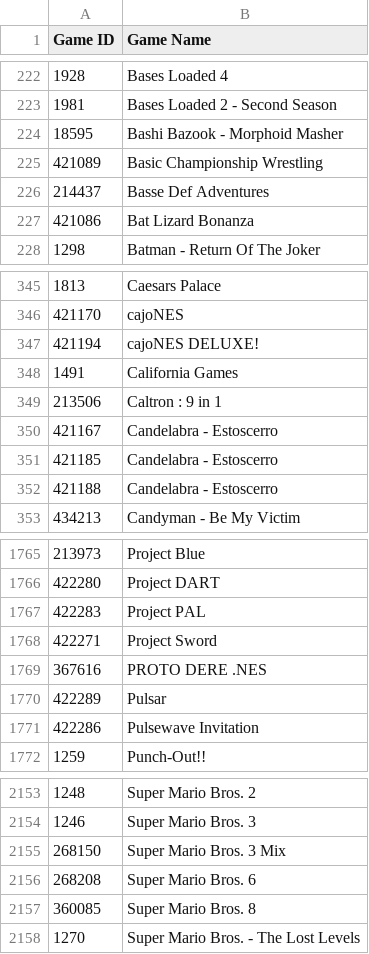
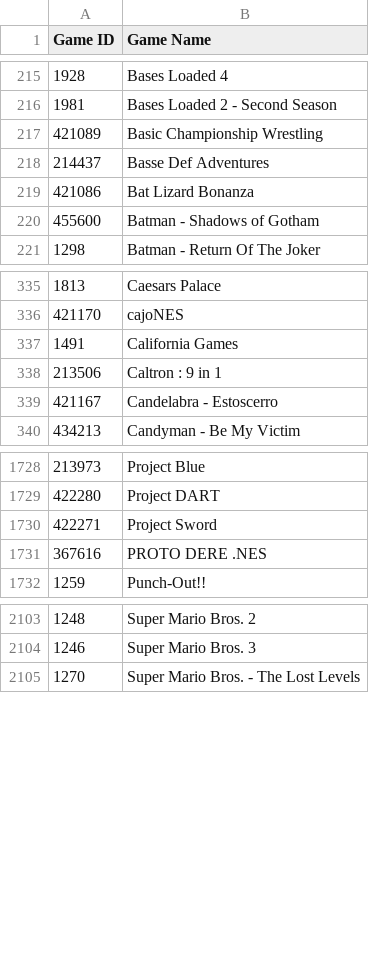
Before and after one commit to DrMint/es-scraper, a CSV file: local-cache/nes.csv, drawn as a sheet; only a part is shown, gaps mark what is left out; removed rows and columns are numbered as before the commit, all else as after; the diff covers the shown part only; the diff names each change by its address in the sheet, - before the commit and + after, or states it on an @@ line.

```diff
--- a/local-cache/nes.csv
+++ b/local-cache/nes.csv
-row 224: 18595 | Bashi Bazook - Morphoid Masher
+row 220: 455600 | Batman - Shadows of Gotham
-row 347: 421194 | cajoNES DELUXE!
-row 351: 421185 | Candelabra - Estoscerro
-row 352: 421188 | Candelabra - Estoscerro
-row 1767: 422283 | Project PAL
-row 1770: 422289 | Pulsar
-row 1771: 422286 | Pulsewave Invitation
-row 2155: 268150 | Super Mario Bros. 3 Mix
-row 2156: 268208 | Super Mario Bros. 6
-row 2157: 360085 | Super Mario Bros. 8
```
Also changed, not shown: 12 added rows, 63 removed rows, 4 moved rows and 9 edited cells elsewhere in this file, local-cache/atarilynx.csv, local-cache/c64.csv, 35 other files.
